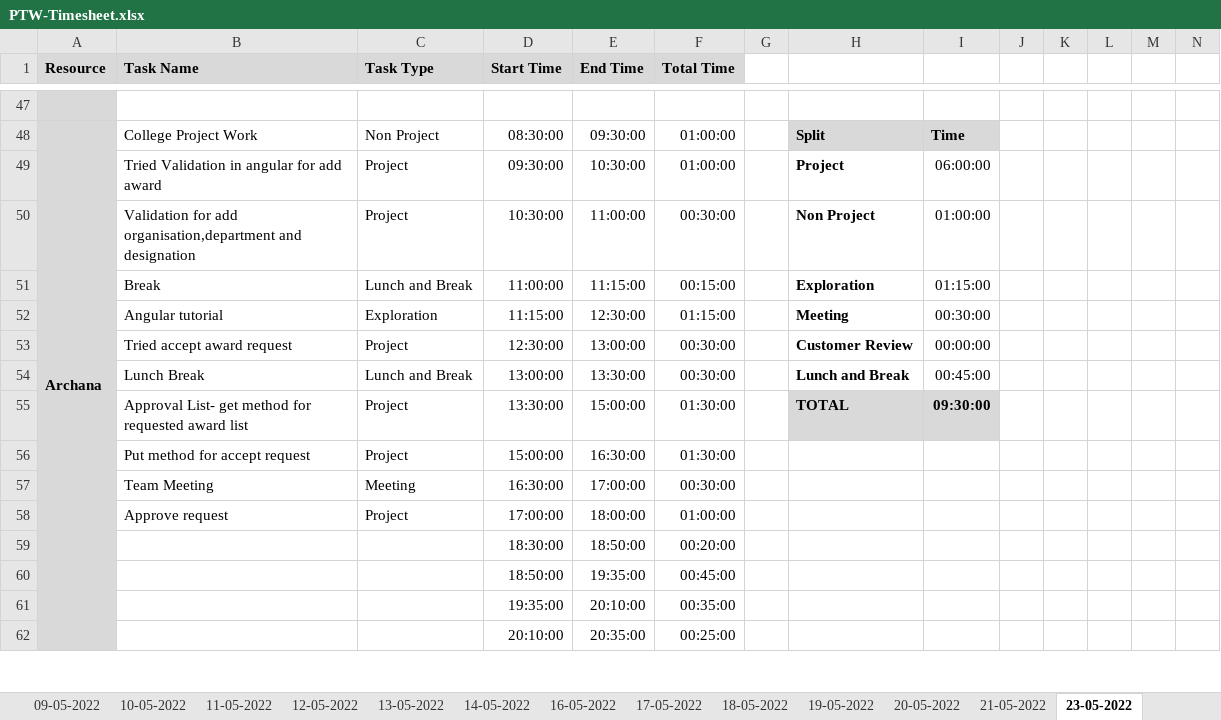
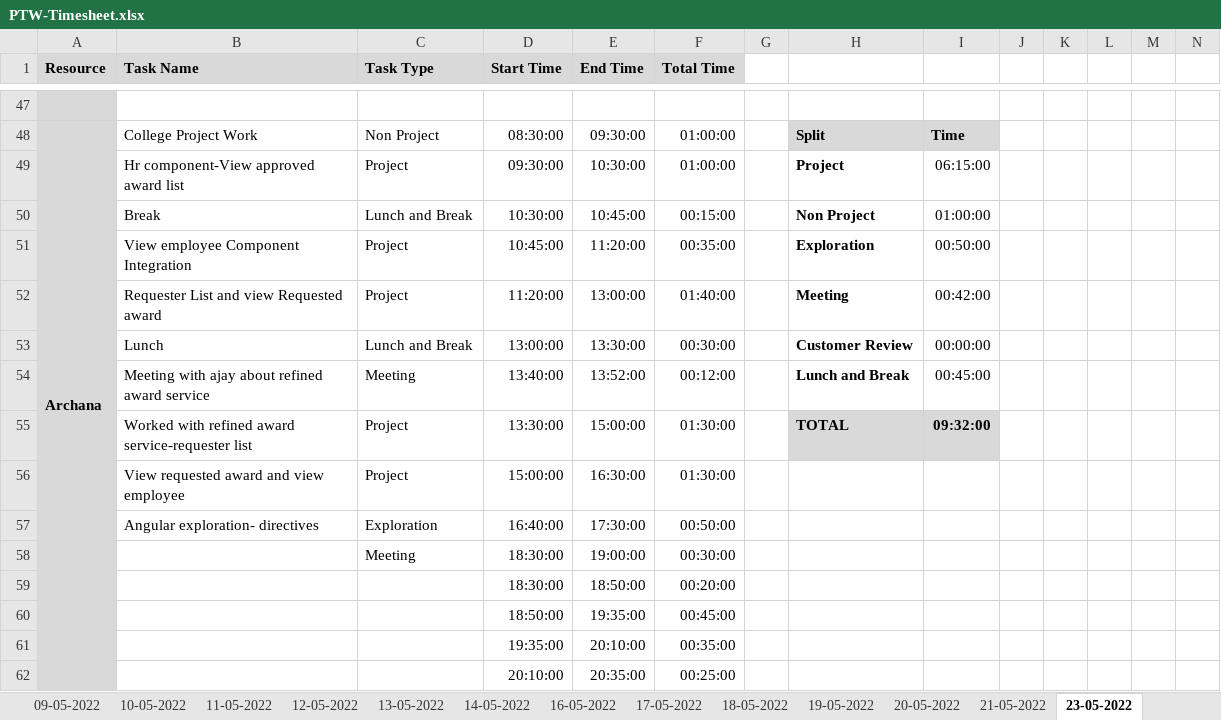
Before and after one commit to Tenacious-Org/Project-A5, an Excel workbook: Process/Timesheet/PTW-Timesheet.xlsx, sheet 23-05-2022, drawn as a sheet; only a part is shown, gaps mark what is left out; values as stored, in another font and other column widths than the file's, no borders; conditional formats not drawn; removed rows and columns are numbered as before the commit, all else as after; rows hold the shown columns only; the diff names each change by its address in the sheet, - before the commit and + after, or states it on an @@ line.

```diff
--- a/Process/Timesheet/PTW-Timesheet.xlsx (sheet 23-05-2022)
+++ b/Process/Timesheet/PTW-Timesheet.xlsx (sheet 23-05-2022)
-B49 (Task Name): Tried Validation in angular for add award
+B49 (Task Name): Hr component-View approved award list
-I49: 06:00:00
+I49: 06:15:00
-row 50:  | Validation for add organisation,department and designation | Project | 10:30:00 | 11:00:00 | 00:30:00 |  | Non Project | 01:00:00
-D50 (Start Time): 11:00:00
+D50 (Start Time): 10:30:00
-E50 (End Time): 11:15:00
+E50 (End Time): 10:45:00
-H50: Exploration
+H50: Non Project
-I50: 01:15:00
+I50: 01:00:00
-row 52:  | Angular tutorial | Exploration | 11:15:00 | 12:30:00 | 01:15:00 |  | Meeting | 00:30:00
+row 51:  | View employee Component Integration | Project | 10:45:00 | 11:20:00 | 00:35:00 |  | Exploration | 00:50:00
-B52 (Task Name): Tried accept award request
+B52 (Task Name): Requester List and view Requested award
-D52 (Start Time): 12:30:00
+D52 (Start Time): 11:20:00
-F52 (Total Time): 00:30:00
+F52 (Total Time): 01:40:00
-H52: Customer Review
+H52: Meeting
-I52: 00:00:00
+I52: 00:42:00
-B53 (Task Name): Lunch Break
+B53 (Task Name): Lunch
-H53: Lunch and Break
+H53: Customer Review
-I53: 00:45:00
+I53: 00:00:00
+row 54:  | Meeting with ajay about refined award service | Meeting | 13:40:00 | 13:52:00 | 00:12:00 |  | Lunch and Break | 00:45:00
-B55 (Task Name): Approval List- get method for requested award list
+B55 (Task Name): Worked with refined award service-requester list
-I55: 09:30:00
+I55: 09:32:00
-B56 (Task Name): Put method for accept request
+B56 (Task Name): View requested award and view employee
+row 57:  | Angular exploration- directives | Exploration | 16:40:00 | 17:30:00 | 00:50:00
-B58 (Task Name): Team Meeting
+B58 (Task Name): (empty)
-D58 (Start Time): 16:30:00
+D58 (Start Time): 18:30:00
-E58 (End Time): 17:00:00
+E58 (End Time): 19:00:00
-row 58:  | Approve request | Project | 17:00:00 | 18:00:00 | 01:00:00
```
Also changed, not shown: sheet 21-05-2022, formulas that keep their value.
